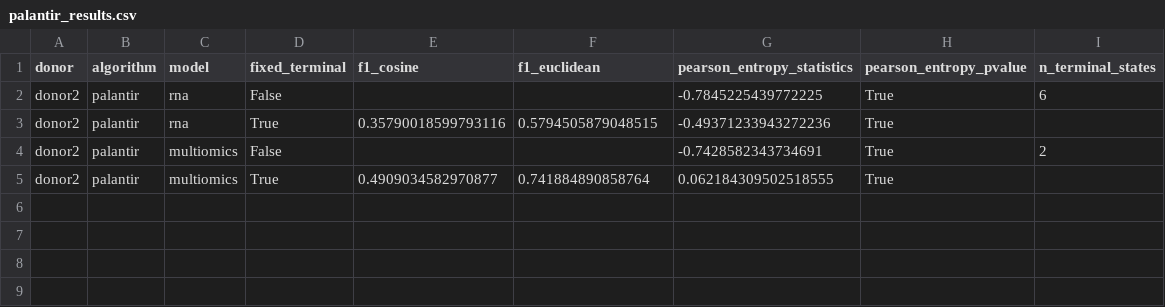
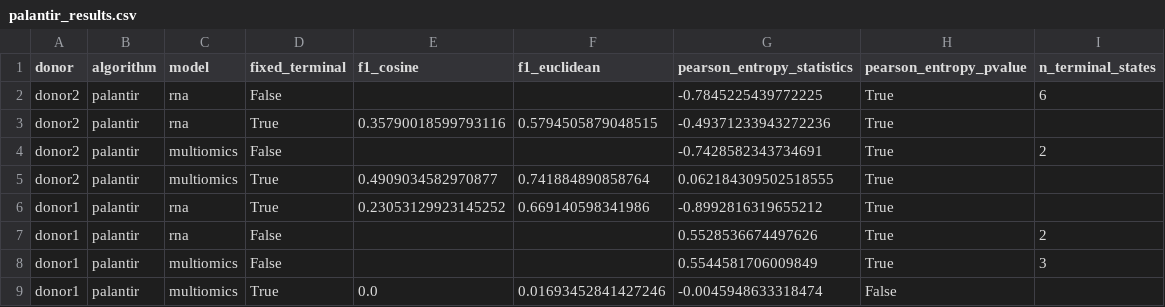
Before and after one commit to smilies-polito/atlas-experiments, a CSV file: results/lineage_tracing/palantir_results.csv, drawn as a sheet; the diff names each change by its address in the sheet, - before the commit and + after, or states it on an @@ line.

```diff
--- a/results/lineage_tracing/palantir_results.csv
+++ b/results/lineage_tracing/palantir_results.csv
+row 6: donor1 | palantir | rna | True | 0.23053129923145252 | 0.669140598341986 | -0.8992816319655212 | True
+row 7: donor1 | palantir | rna | False |  |  | 0.5528536674497626 | True | 2
+row 8: donor1 | palantir | multiomics | False |  |  | 0.5544581706009849 | True | 3
+row 9: donor1 | palantir | multiomics | True | 0.0 | 0.01693452841427246 | -0.0045948633318474 | False
```
Also changed, not shown: results/lineage_tracing/pseudoKernel_results.csv, 3 other files.
